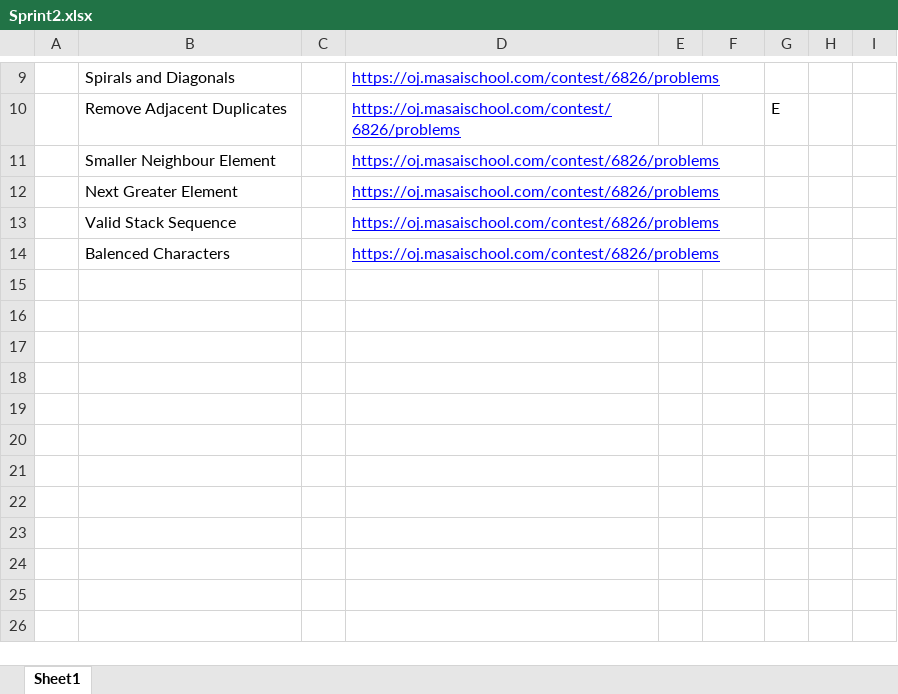
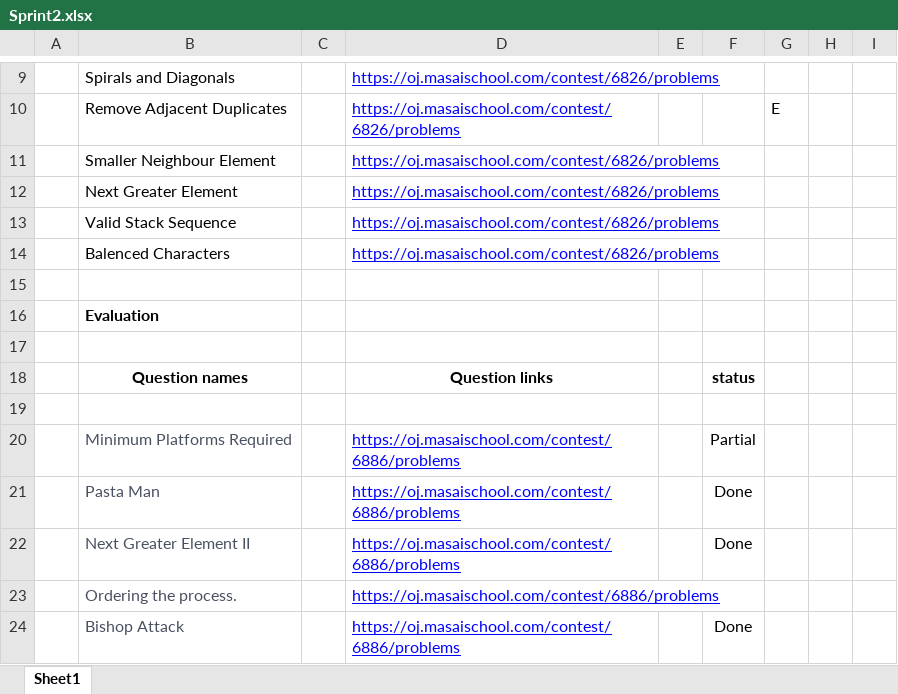
Before and after one commit to Loki343/DSA301-3rd-, an Excel workbook: Sprint2/Sprint2.xlsx, sheet Sheet1, drawn as a sheet; only a part is shown, gaps mark what is left out; values as stored, in another font and other column widths than the file's, no borders; the diff names each change by its address in the sheet, - before the commit and + after, or states it on an @@ line.

Commit message:
new

```diff
--- a/Sprint2/Sprint2.xlsx (sheet Sheet1)
+++ b/Sprint2/Sprint2.xlsx (sheet Sheet1)
+row 15: (empty)
+row 16:  | Evaluation
+row 17: (empty)
+row 18:  | Question names |  | Question links |  | status
+row 19: (empty)
+row 20:  | Minimum Platforms Required |  | https://oj.masaischool.com/contest/6886/problems |  | Partial
+row 21:  | Pasta Man |  | https://oj.masaischool.com/contest/6886/problems |  | Done
+row 22:  | Next Greater Element II |  | https://oj.masaischool.com/contest/6886/problems |  | Done
+row 23:  | Ordering the process. |  | https://oj.masaischool.com/contest/6886/problems
+row 24:  | Bishop Attack |  | https://oj.masaischool.com/contest/6886/problems |  | Done
```
